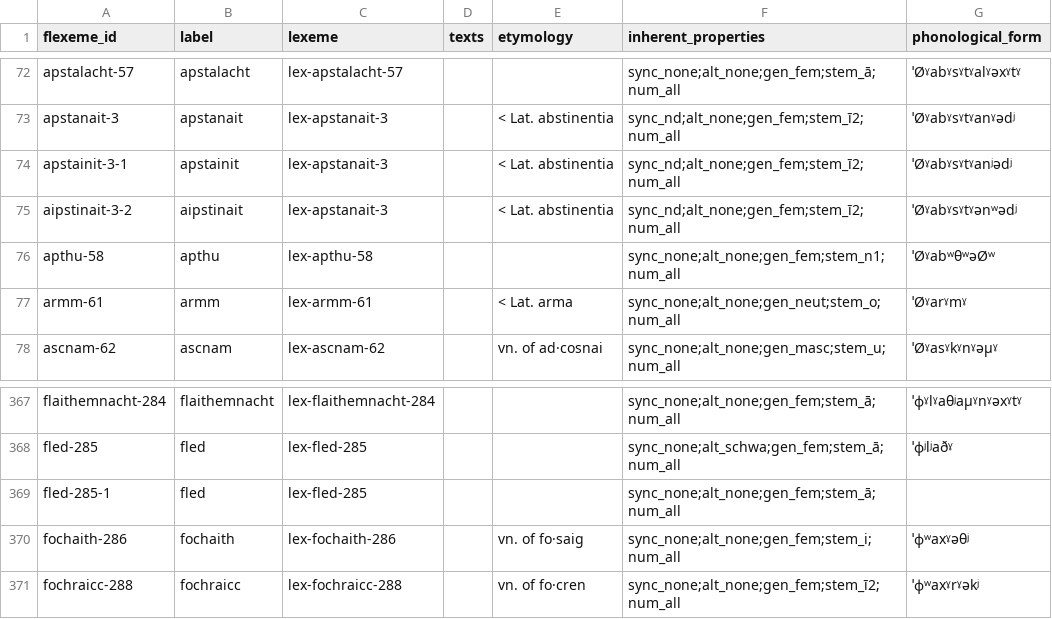
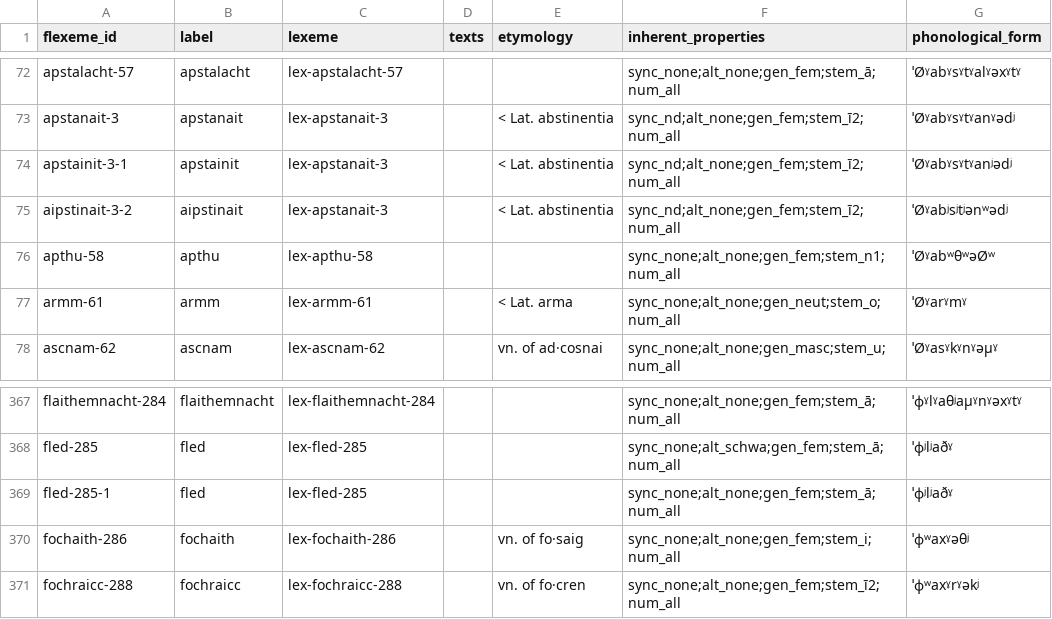
Before and after one commit to cormacanderson/Goidelex, a CSV file: flexemes.csv, drawn as a sheet; only a part is shown, gaps mark what is left out.

```diff
--- a/flexemes.csv
+++ b/flexemes.csv
@@ -74,3 +74,3 @@ apstanait-3,apstanait,lex-apstanait-3,,< Lat. abstinentia,sync_nd;alt_none;gen_f
 apstainit-3-1,apstainit,lex-apstanait-3,,< Lat. abstinentia,sync_nd;alt_none;gen_fem;stem_ī2;num_all,ˈØˠabˠsˠtˠanʲədʲ
-aipstinait-3-2,aipstinait,lex-apstanait-3,,< Lat. abstinentia,sync_nd;alt_none;gen_fem;stem_ī2;num_all,ˈØˠabˠsˠtˠənʷədʲ
+aipstinait-3-2,aipstinait,lex-apstanait-3,,< Lat. abstinentia,sync_nd;alt_none;gen_fem;stem_ī2;num_all,ˈØˠabʲsʲtʲənʷədʲ
 apthu-58,apthu,lex-apthu-58,,,sync_none;alt_none;gen_fem;stem_n1;num_all,ˈØˠabʷθʷəØʷ
@@ -368,3 +368,3 @@ flaithemnacht-284,flaithemnacht,lex-flaithemnacht-284,,,sync_none;alt_none;gen_f
 fled-285,fled,lex-fled-285,,,sync_none;alt_schwa;gen_fem;stem_ā;num_all,ˈɸʲlʲaðˠ
-fled-285-1,fled,lex-fled-285,,,sync_none;alt_none;gen_fem;stem_ā;num_all,
+fled-285-1,fled,lex-fled-285,,,sync_none;alt_none;gen_fem;stem_ā;num_all,ˈɸʲlʲaðˠ
 fochaith-286,fochaith,lex-fochaith-286,,vn. of fo·saig,sync_none;alt_none;gen_fem;stem_i;num_all,ˈɸʷaxˠəθʲ
```
Also changed, not shown: 1 other file.
